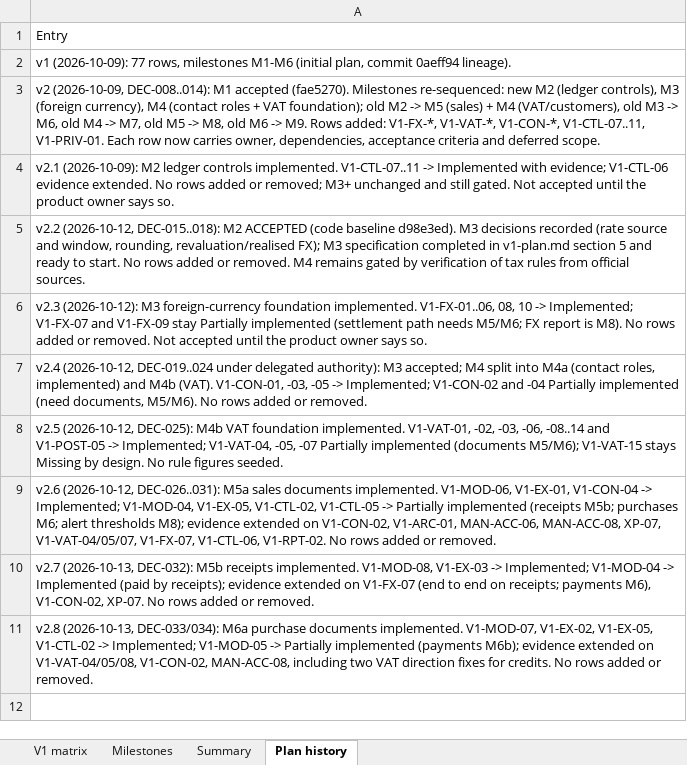
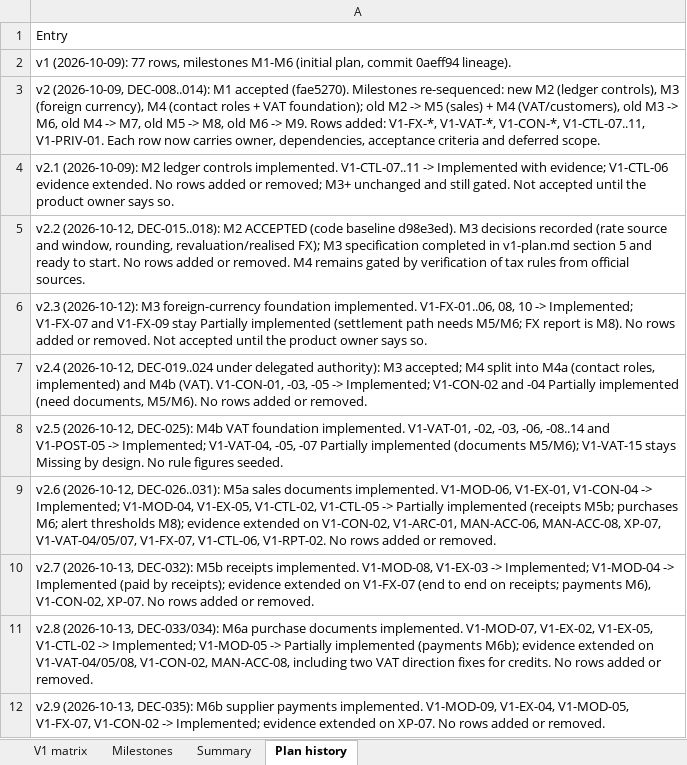
Before and after one commit to mianshoaiblhr/UK-Accounting-Platform, an Excel workbook: docs/architecture/v1-compliance-matrix.xlsx, sheet Plan history, drawn as a sheet; values as stored, in another font and other column widths than the file's, no borders; the diff names each change by its address in the sheet, - before the commit and + after, or states it on an @@ line.

```diff
--- a/docs/architecture/v1-compliance-matrix.xlsx (sheet Plan history)
+++ b/docs/architecture/v1-compliance-matrix.xlsx (sheet Plan history)
+row 12: v2.9 (2026-10-13, DEC-035): M6b supplier payments implemented. V1-MOD-09, V1-EX-04, V1-MOD-05, V1-FX-07, V1-CON-02 -> Implemented; evidence extended on XP-07. No rows added or removed.
```
Also changed, not shown: sheet V1 matrix, sheet Summary, sheet Milestones, 4 other files.
